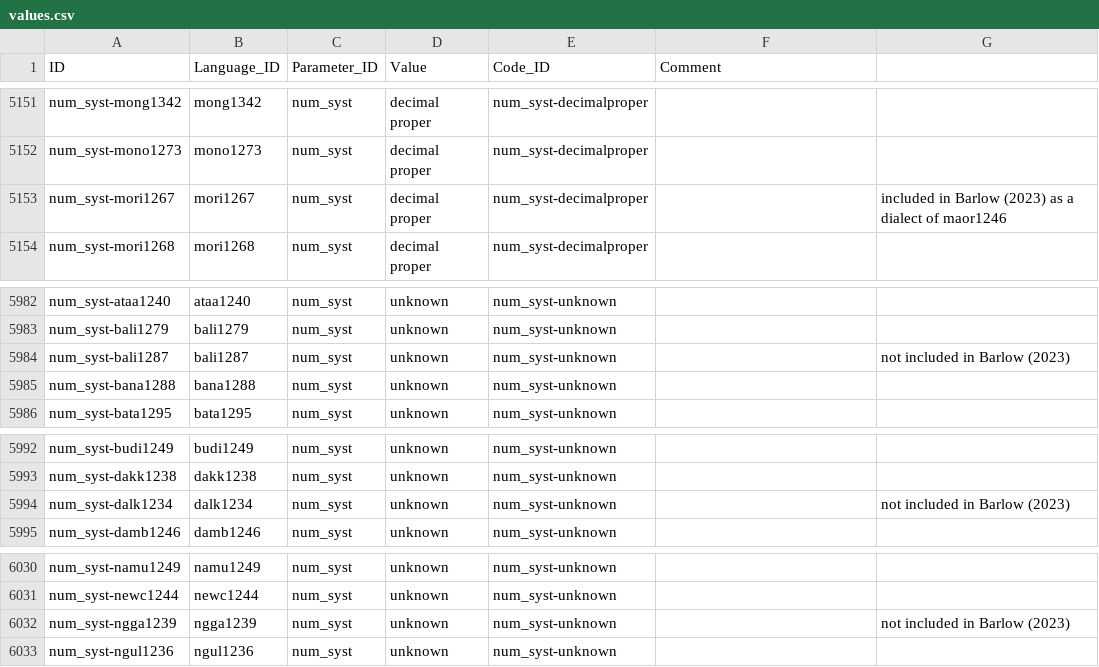
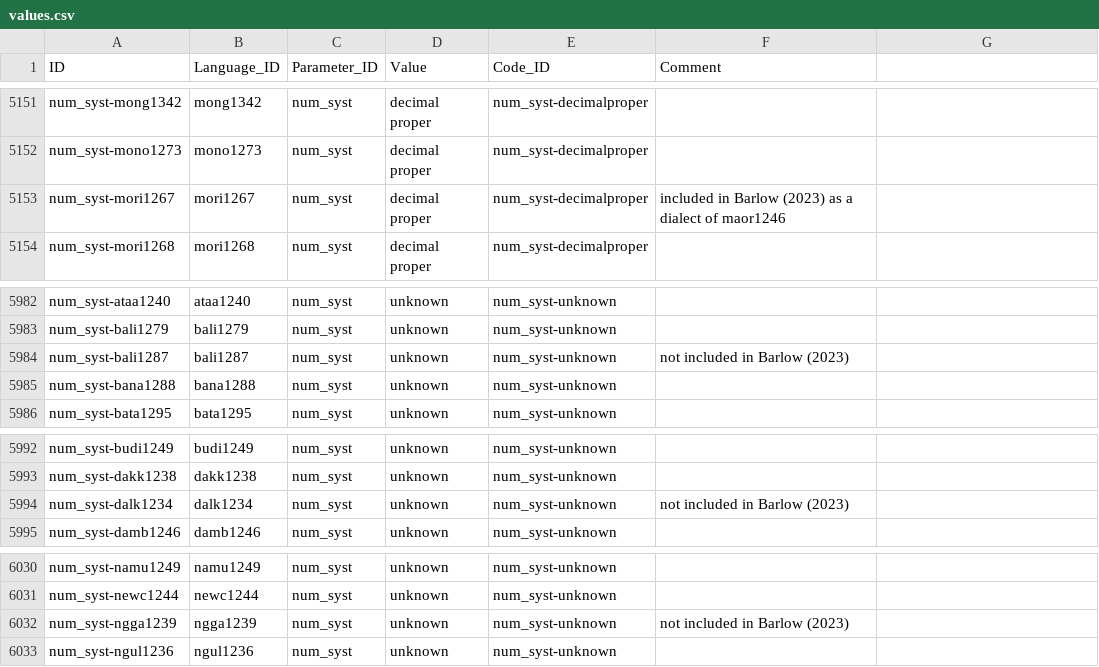
Before and after one commit to cldf-datasets/barlowhandandfive, a CSV file: cldf/values.csv, drawn as a sheet; only a part is shown, gaps mark what is left out.

Commit message:
Update values.csv
Okay, this should fix the comma issue ...

```diff
--- a/cldf/values.csv
+++ b/cldf/values.csv
@@ -5152,3 +5152,3 @@ num_syst-mong1342,mong1342,num_syst,decimal proper,num_syst-decimalproper,
 num_syst-mono1273,mono1273,num_syst,decimal proper,num_syst-decimalproper,
-num_syst-mori1267,mori1267,num_syst,decimal proper,num_syst-decimalproper,,included in Barlow (2023) as a dialect of maor1246
+num_syst-mori1267,mori1267,num_syst,decimal proper,num_syst-decimalproper,included in Barlow (2023) as a dialect of maor1246
 num_syst-mori1268,mori1268,num_syst,decimal proper,num_syst-decimalproper,
@@ -5983,3 +5983,3 @@ num_syst-ataa1240,ataa1240,num_syst,unknown,num_syst-unknown,
 num_syst-bali1279,bali1279,num_syst,unknown,num_syst-unknown,
-num_syst-bali1287,bali1287,num_syst,unknown,num_syst-unknown,,not included in Barlow (2023)
+num_syst-bali1287,bali1287,num_syst,unknown,num_syst-unknown,not included in Barlow (2023)
 num_syst-bana1288,bana1288,num_syst,unknown,num_syst-unknown,
@@ -5993,3 +5993,3 @@ num_syst-budi1249,budi1249,num_syst,unknown,num_syst-unknown,
 num_syst-dakk1238,dakk1238,num_syst,unknown,num_syst-unknown,
-num_syst-dalk1234,dalk1234,num_syst,unknown,num_syst-unknown,,not included in Barlow (2023)
+num_syst-dalk1234,dalk1234,num_syst,unknown,num_syst-unknown,not included in Barlow (2023)
 num_syst-damb1246,damb1246,num_syst,unknown,num_syst-unknown,
@@ -6031,3 +6031,3 @@ num_syst-namu1249,namu1249,num_syst,unknown,num_syst-unknown,
 num_syst-newc1244,newc1244,num_syst,unknown,num_syst-unknown,
-num_syst-ngga1239,ngga1239,num_syst,unknown,num_syst-unknown,,not included in Barlow (2023)
+num_syst-ngga1239,ngga1239,num_syst,unknown,num_syst-unknown,not included in Barlow (2023)
 num_syst-ngul1236,ngul1236,num_syst,unknown,num_syst-unknown,
```
